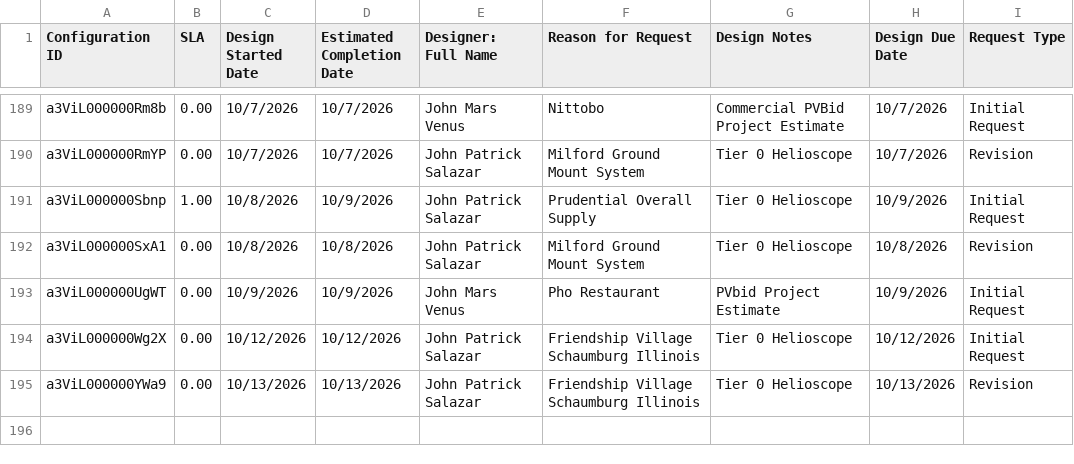
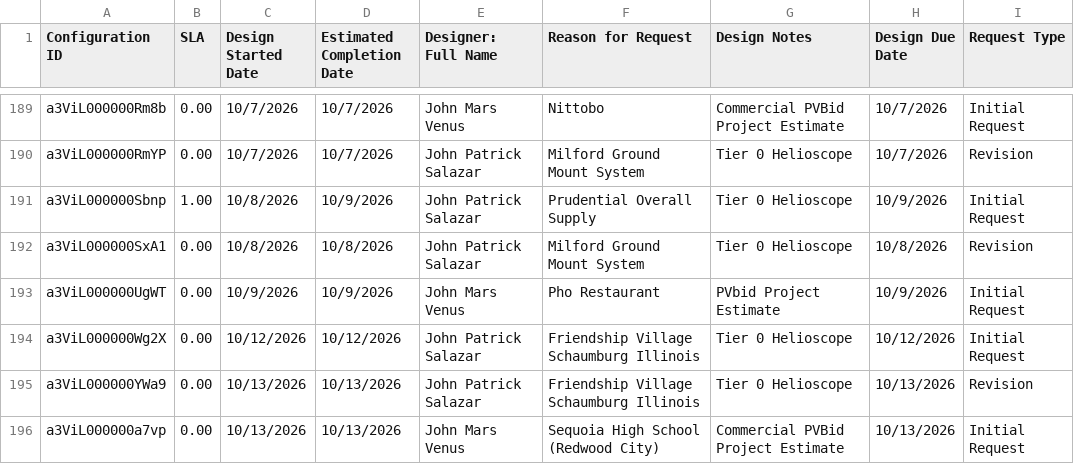
Before and after one commit to newhomes-ops/design-andon, a CSV file: Commercial.csv, drawn as a sheet; only a part is shown, gaps mark what is left out.

Commit message:
Auto-sync SFDC reports 2026-10-13 21:02

```diff
--- a/Commercial.csv
+++ b/Commercial.csv
@@ -195 +195,2 @@ a3ViL000000Wg2X,0.00,10/12/2026,10/12/2026,John Patrick Salazar,Friendship Villa
 a3ViL000000YWa9,0.00,10/13/2026,10/13/2026,John Patrick Salazar,Friendship Village Schaumburg Illinois,Tier 0 Helioscope,10/13/2026,Revision
+a3ViL000000a7vp,0.00,10/13/2026,10/13/2026,John Mars Venus,Sequoia High School (Redwood City),Commercial PVBid Project Estimate,10/13/2026,Initial Request
```
